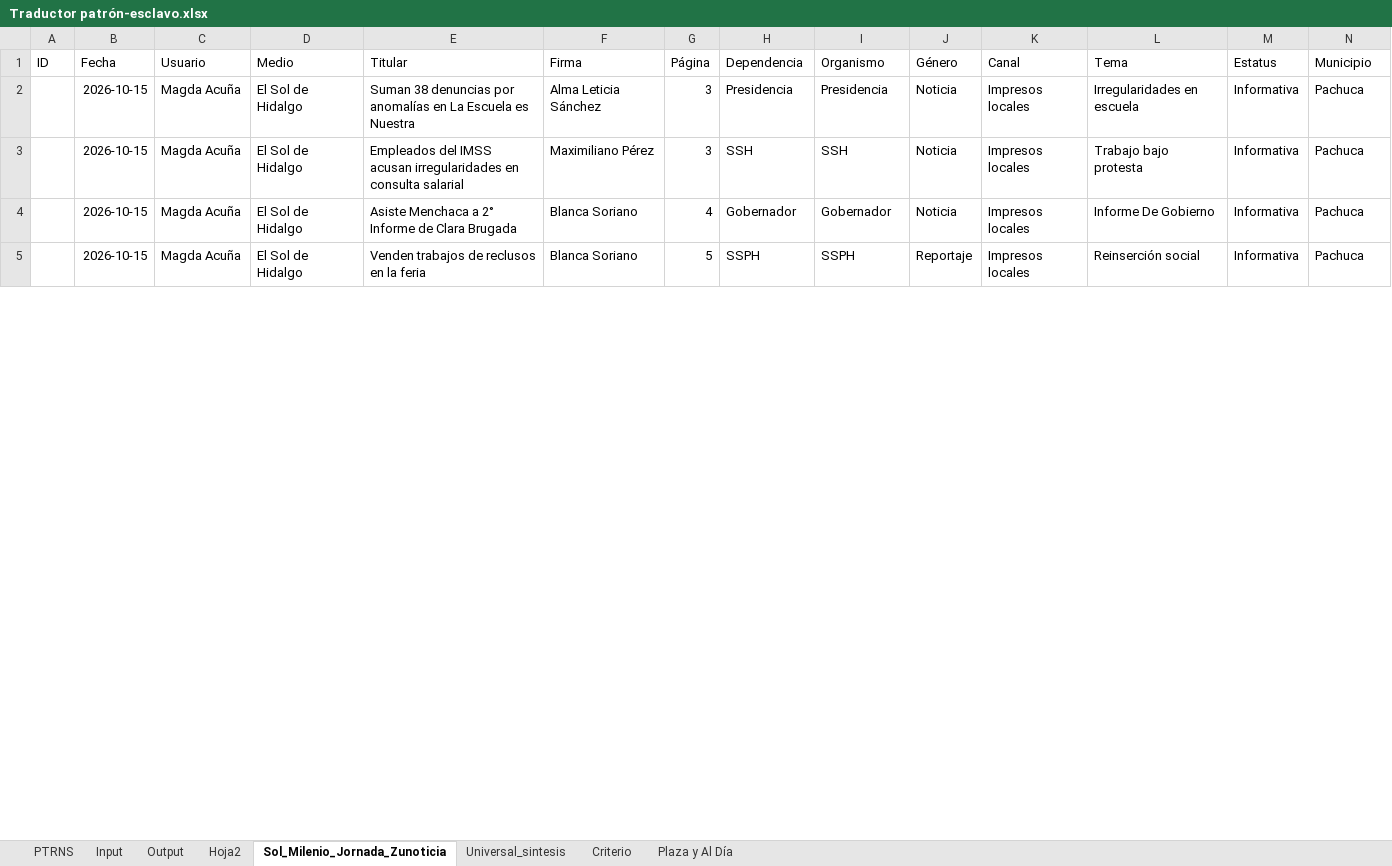
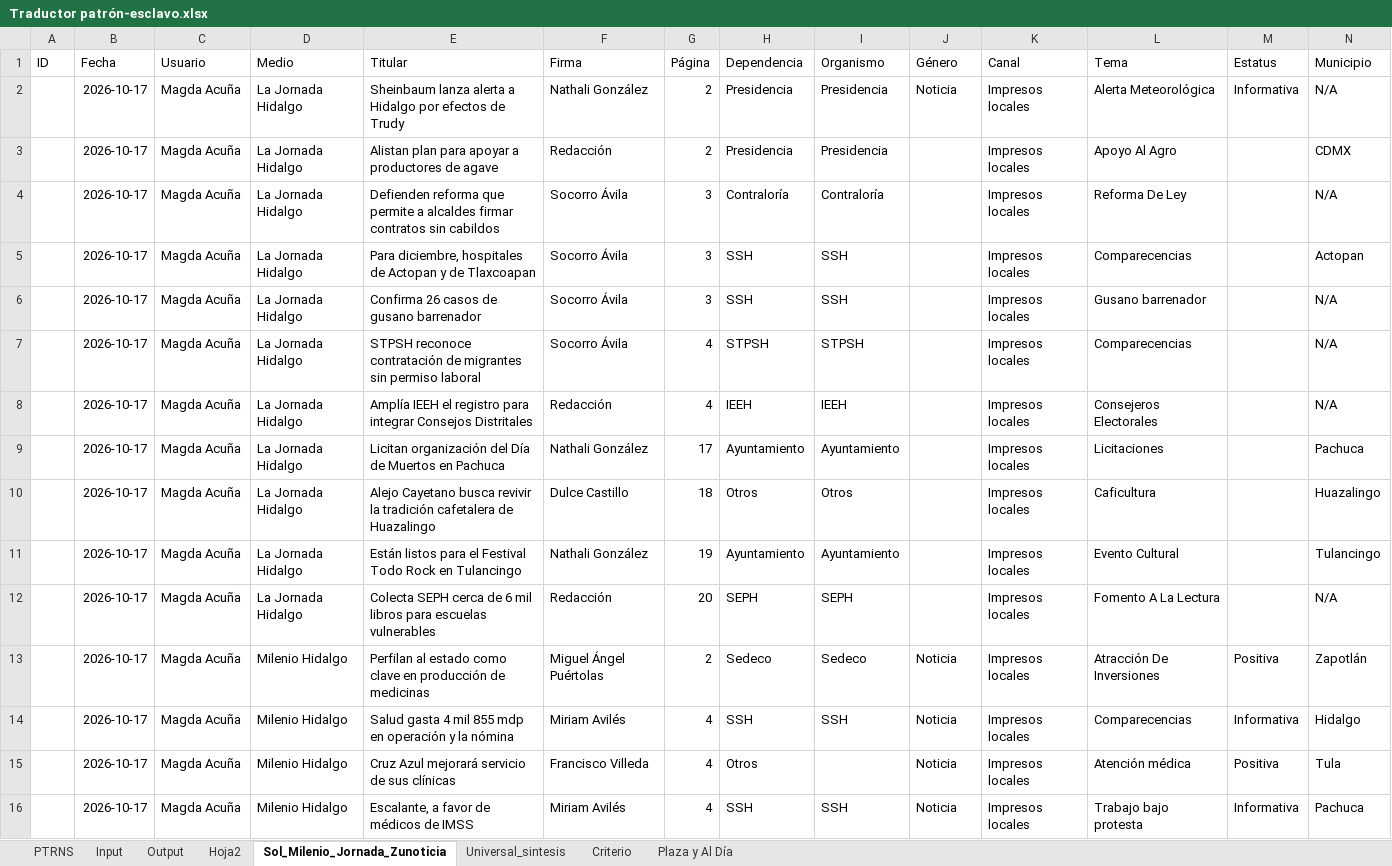
Before and after one commit to thelonious9/capturanotas, an Excel workbook: Traductor patrón-esclavo.xlsx, sheet Sol_Milenio_Jornada_Zunoticia, drawn as a sheet; only a part is shown; values as stored, in another font and other column widths than the file's, no borders; table styles not drawn; removed rows and columns are numbered as before the commit, all else as after; the diff covers the shown part only; the diff names each change by its address in the sheet, - before the commit and + after, or states it on an @@ line.

```diff
--- a/Traductor patrón-esclavo.xlsx (sheet Sol_Milenio_Jornada_Zunoticia)
+++ b/Traductor patrón-esclavo.xlsx (sheet Sol_Milenio_Jornada_Zunoticia)
-B2 (Fecha): 2026-10-15
+B2 (Fecha): 2026-10-17
-D2 (Medio): El Sol de Hidalgo
+D2 (Medio): La Jornada Hidalgo
-E2 (Titular): Suman 38 denuncias por anomalías en La Escuela es Nuestra
+E2 (Titular): Sheinbaum lanza alerta a Hidalgo por efectos de Trudy
-F2 (Firma): Alma Leticia Sánchez
+F2 (Firma): Nathali González
-G2 (Página): 3
+G2 (Página): 2
-L2 (Tema): Irregularidades en escuela
+L2 (Tema): Alerta Meteorológica
-N2 (Municipio): Pachuca
+N2 (Municipio): N/A
+row 3:  | 2026-10-17 | Magda Acuña | La Jornada Hidalgo | Alistan plan para apoyar a productores de agave | Redacción | 2 | Presidencia | Presidencia |  | Impresos locales | Apoyo Al Agro |  | CDMX
+row 4:  | 2026-10-17 | Magda Acuña | La Jornada Hidalgo | Defienden reforma que permite a alcaldes firmar contratos sin cabildos | Socorro Ávila | 3 | Contraloría | Contraloría |  | Impresos locales | Reforma De Ley |  | N/A
+row 5:  | 2026-10-17 | Magda Acuña | La Jornada Hidalgo | Para diciembre, hospitales de Actopan y de Tlaxcoapan | Socorro Ávila | 3 | SSH | SSH |  | Impresos locales | Comparecencias |  | Actopan
+row 6:  | 2026-10-17 | Magda Acuña | La Jornada Hidalgo | Confirma 26 casos de gusano barrenador | Socorro Ávila | 3 | SSH | SSH |  | Impresos locales | Gusano barrenador |  | N/A
+row 7:  | 2026-10-17 | Magda Acuña | La Jornada Hidalgo | STPSH reconoce contratación de migrantes sin permiso laboral | Socorro Ávila | 4 | STPSH | STPSH |  | Impresos locales | Comparecencias |  | N/A
+row 8:  | 2026-10-17 | Magda Acuña | La Jornada Hidalgo | Amplía IEEH el registro para integrar Consejos Distritales | Redacción | 4 | IEEH | IEEH |  | Impresos locales | Consejeros Electorales |  | N/A
+row 9:  | 2026-10-17 | Magda Acuña | La Jornada Hidalgo | Licitan organización del Día de Muertos en Pachuca | Nathali González | 17 | Ayuntamiento | Ayuntamiento |  | Impresos locales | Licitaciones |  | Pachuca
+row 10:  | 2026-10-17 | Magda Acuña | La Jornada Hidalgo | Alejo Cayetano busca revivir la tradición cafetalera de Huazalingo | Dulce Castillo | 18 | Otros | Otros |  | Impresos locales | Caficultura |  | Huazalingo
+row 11:  | 2026-10-17 | Magda Acuña | La Jornada Hidalgo | Están listos para el Festival Todo Rock en Tulancingo | Nathali González | 19 | Ayuntamiento | Ayuntamiento |  | Impresos locales | Evento Cultural |  | Tulancingo
+row 12:  | 2026-10-17 | Magda Acuña | La Jornada Hidalgo | Colecta SEPH cerca de 6 mil libros para escuelas vulnerables | Redacción | 20 | SEPH | SEPH |  | Impresos locales | Fomento A La Lectura |  | N/A
+row 13:  | 2026-10-17 | Magda Acuña | Milenio Hidalgo | Perfilan al estado como clave en producción de medicinas | Miguel Ángel Puértolas | 2 | Sedeco | Sedeco | Noticia | Impresos locales | Atracción De Inversiones | Positiva | Zapotlán
+row 14:  | 2026-10-17 | Magda Acuña | Milenio Hidalgo | Salud gasta 4 mil 855 mdp en operación y la nómina | Miriam Avilés | 4 | SSH | SSH | Noticia | Impresos locales | Comparecencias | Informativa | Hidalgo
+row 15:  | 2026-10-17 | Magda Acuña | Milenio Hidalgo | Cruz Azul mejorará servicio de sus clínicas | Francisco Villeda | 4 | Otros |  | Noticia | Impresos locales | Atención médica | Positiva | Tula
-B16 (Fecha): 2026-10-15
+B16 (Fecha): 2026-10-17
-D16 (Medio): El Sol de Hidalgo
+D16 (Medio): Milenio Hidalgo
-E16 (Titular): Empleados del IMSS acusan irregularidades en consulta salarial
+E16 (Titular): Escalante, a favor de médicos de IMSS
-F16 (Firma): Maximiliano Pérez
+F16 (Firma): Miriam Avilés
-G16 (Página): 3
+G16 (Página): 4
-row 4:  | 2026-10-15 | Magda Acuña | El Sol de Hidalgo | Asiste Menchaca a 2° Informe de Clara Brugada | Blanca Soriano | 4 | Gobernador | Gobernador | Noticia | Impresos locales | Informe De Gobierno | Informativa | Pachuca
-row 5:  | 2026-10-15 | Magda Acuña | El Sol de Hidalgo | Venden trabajos de reclusos en la feria | Blanca Soriano | 5 | SSPH | SSPH | Reportaje | Impresos locales | Reinserción social | Informativa | Pachuca
```
Also changed, not shown: 31 added rows, 20 removed rows and 200 edited cells elsewhere in this sheet, sheet Input, sheet PTRNS, sheet Output, sheet Universal_sintesis, sheet Criterio, sheet Plaza y Al Día, 1 more sheet, tABLA PARA XML.xlsx, 16 other files.
